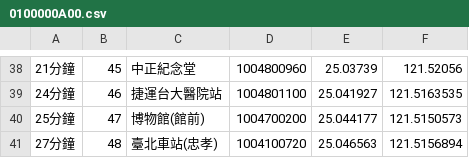
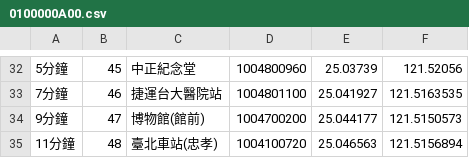
Before and after one commit to jerry-132/cycu_oop_11022233, a CSV file: 0100000A00.csv, drawn as a sheet; only a part is shown, gaps mark what is left out; the diff covers the shown part only.

```diff
--- a/0100000A00.csv
+++ b/0100000A00.csv
@@ -38,4 +32,4 @@
-21分鐘,45,中正紀念堂,1004800960,25.03739,121.52056
-24分鐘,46,捷運台大醫院站,1004801100,25.041927,121.5163535
-25分鐘,47,博物館(館前),1004700200,25.044177,121.5150573
-27分鐘,48,臺北車站(忠孝),1004100720,25.046563,121.5156894
+5分鐘,45,中正紀念堂,1004800960,25.03739,121.52056
+7分鐘,46,捷運台大醫院站,1004801100,25.041927,121.5163535
+9分鐘,47,博物館(館前),1004700200,25.044177,121.5150573
+11分鐘,48,臺北車站(忠孝),1004100720,25.046563,121.5156894
```
Also changed, not shown: 7 added rows, 13 removed rows and 24 edited cells elsewhere in this file, 9 other files.
